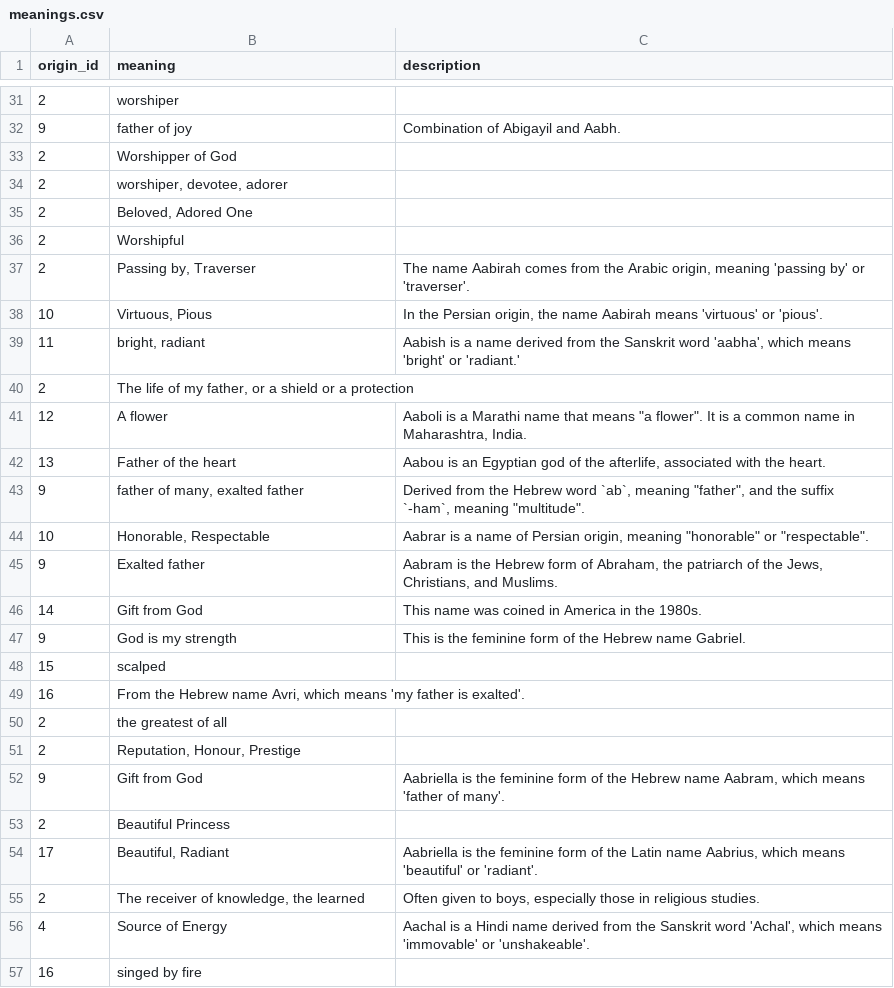
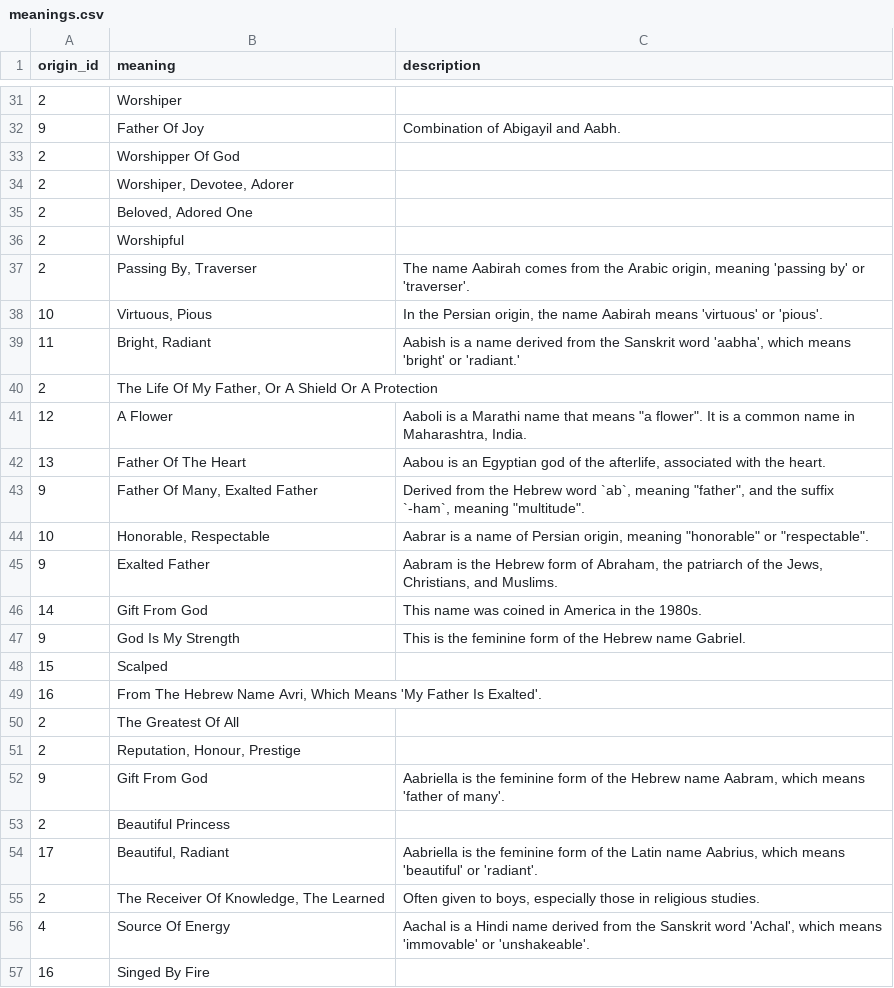
Before and after one commit to octapoolorg/person, a CSV file: data/scripts/update/meanings.csv, drawn as a sheet; only a part is shown, gaps mark what is left out; the diff covers the shown part only.

```diff
--- a/data/scripts/update/meanings.csv
+++ b/data/scripts/update/meanings.csv
@@ -31,27 +31,27 @@ origin_id,meaning,description
-2,worshiper,
-9,father of joy,Combination of Abigayil and Aabh.
-2,Worshipper of God,
-2,"worshiper, devotee, adorer",
+2,Worshiper,
+9,Father Of Joy,Combination of Abigayil and Aabh.
+2,Worshipper Of God,
+2,"Worshiper, Devotee, Adorer",
 2,"Beloved, Adored One",
 2,Worshipful,
-2,"Passing by, Traverser","The name Aabirah comes from the Arabic origin, meaning 'passing by' or 'traverser'."
+2,"Passing By, Traverser","The name Aabirah comes from the Arabic origin, meaning 'passing by' or 'traverser'."
 10,"Virtuous, Pious","In the Persian origin, the name Aabirah means 'virtuous' or 'pious'."
-11,"bright, radiant","Aabish is a name derived from the Sanskrit word 'aabha', which means 'bright' or 'radiant.'"
-2,"The life of my father, or a shield or a protection",
-12,A flower,"Aaboli is a Marathi name that means ""a flower"". It is a common name in Maharashtra, India."
-13,Father of the heart,"Aabou is an Egyptian god of the afterlife, associated with the heart."
-9,"father of many, exalted father","Derived from the Hebrew word `ab`, meaning ""father"", and the suffix `-ham`, meaning ""multitude""."
+11,"Bright, Radiant","Aabish is a name derived from the Sanskrit word 'aabha', which means 'bright' or 'radiant.'"
+2,"The Life Of My Father, Or A Shield Or A Protection",
+12,A Flower,"Aaboli is a Marathi name that means ""a flower"". It is a common name in Maharashtra, India."
+13,Father Of The Heart,"Aabou is an Egyptian god of the afterlife, associated with the heart."
+9,"Father Of Many, Exalted Father","Derived from the Hebrew word `ab`, meaning ""father"", and the suffix `-ham`, meaning ""multitude""."
 10,"Honorable, Respectable","Aabrar is a name of Persian origin, meaning ""honorable"" or ""respectable""."
-9,Exalted father,"Aabram is the Hebrew form of Abraham, the patriarch of the Jews, Christians, and Muslims."
-14,Gift from God,This name was coined in America in the 1980s.
-9,God is my strength,This is the feminine form of the Hebrew name Gabriel.
-15,scalped,
-16,"From the Hebrew name Avri, which means 'my father is exalted'.",
-2,the greatest of all,
+9,Exalted Father,"Aabram is the Hebrew form of Abraham, the patriarch of the Jews, Christians, and Muslims."
+14,Gift From God,This name was coined in America in the 1980s.
+9,God Is My Strength,This is the feminine form of the Hebrew name Gabriel.
+15,Scalped,
+16,"From The Hebrew Name Avri, Which Means 'My Father Is Exalted'.",
+2,The Greatest Of All,
 2,"Reputation, Honour, Prestige",
-9,Gift from God,"Aabriella is the feminine form of the Hebrew name Aabram, which means 'father of many'."
+9,Gift From God,"Aabriella is the feminine form of the Hebrew name Aabram, which means 'father of many'."
 2,Beautiful Princess,
 17,"Beautiful, Radiant","Aabriella is the feminine form of the Latin name Aabrius, which means 'beautiful' or 'radiant'."
-2,"The receiver of knowledge, the learned","Often given to boys, especially those in religious studies."
-4,Source of Energy,"Aachal is a Hindi name derived from the Sanskrit word 'Achal', which means 'immovable' or 'unshakeable'."
-16,singed by fire,
+2,"The Receiver Of Knowledge, The Learned","Often given to boys, especially those in religious studies."
+4,Source Of Energy,"Aachal is a Hindi name derived from the Sanskrit word 'Achal', which means 'immovable' or 'unshakeable'."
+16,Singed By Fire,
```
Also changed, not shown: 120 edited cells elsewhere in this file, data/scripts/update/names.csv, data/scripts/update/quotes.csv, 1 other file.
